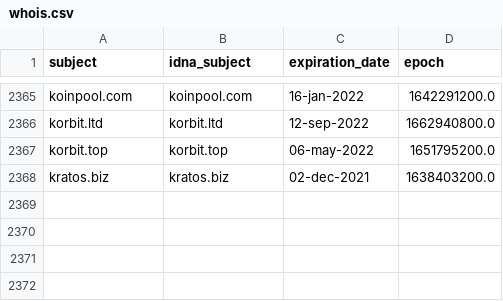
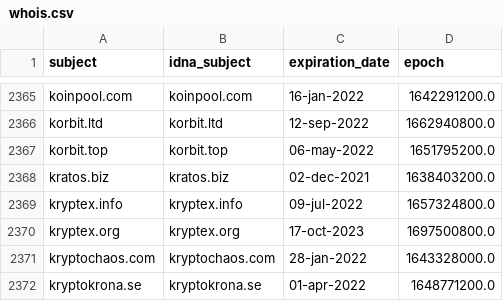
Before and after one commit to Ultimate-Hosts-Blacklist/ZeroDot1_CoinBlockerLists, a CSV file: .pyfunceble/whois.csv, drawn as a sheet; only a part is shown, gaps mark what is left out; the diff names each change by its address in the sheet, - before the commit and + after, or states it on an @@ line.

```diff
--- a/.pyfunceble/whois.csv
+++ b/.pyfunceble/whois.csv
+row 2369: kryptex.info | kryptex.info | 09-jul-2022 | 1657324800.0
+row 2370: kryptex.org | kryptex.org | 17-oct-2023 | 1697500800.0
+row 2371: kryptochaos.com | kryptochaos.com | 28-jan-2022 | 1643328000.0
+row 2372: kryptokrona.se | kryptokrona.se | 01-apr-2022 | 1648771200.0
```
Also changed, not shown: 12 other files.
